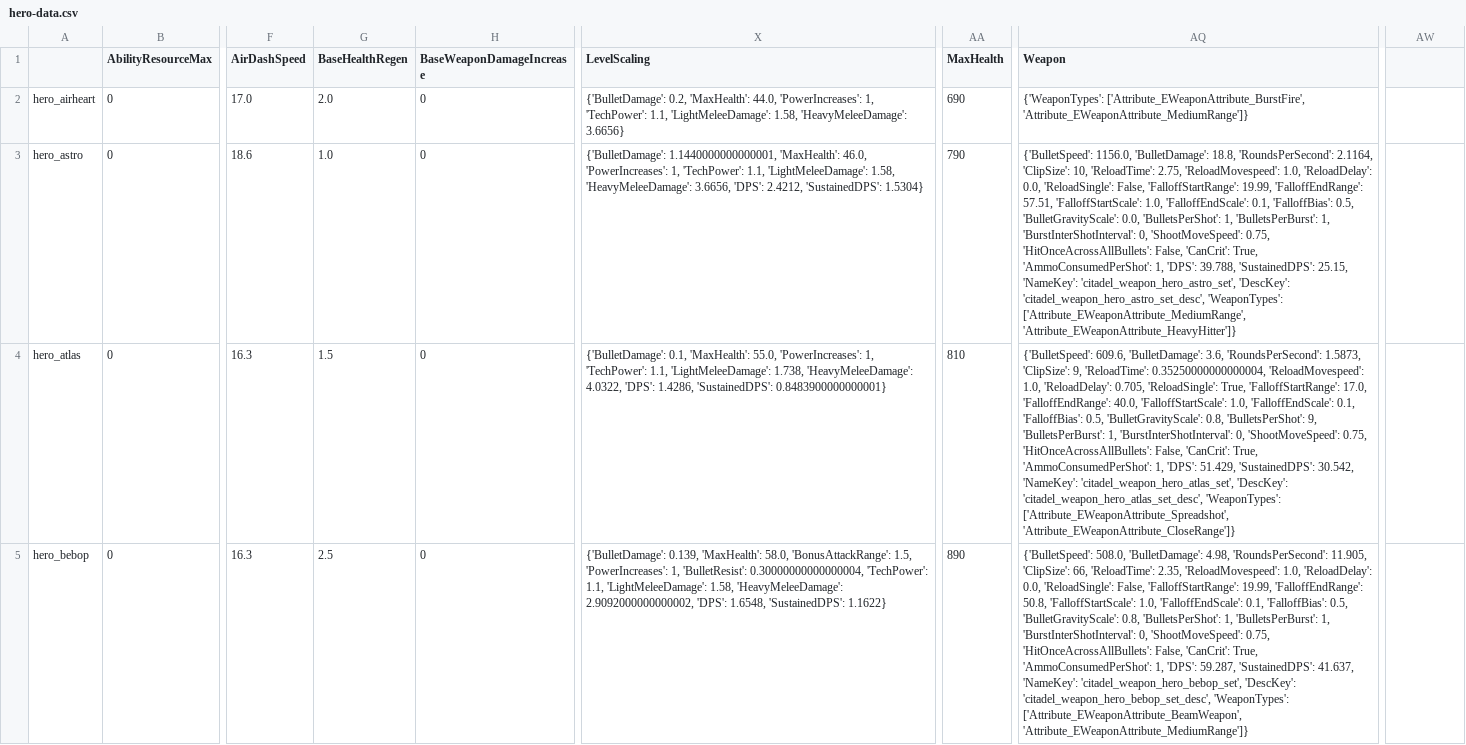
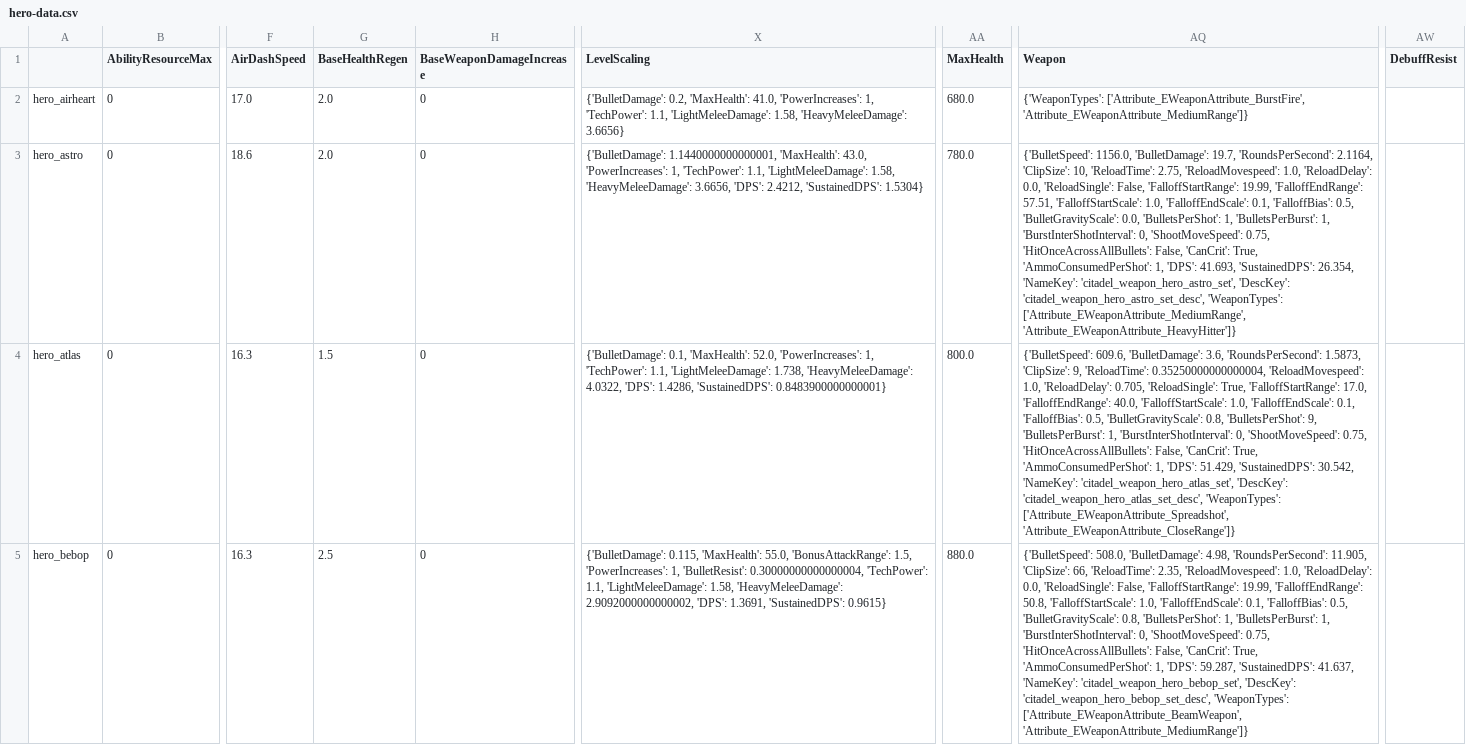
Before and after one commit to paralin/deadlock-data, a CSV file: data/csv/hero-data.csv, drawn as a sheet; only a part is shown, gaps mark what is left out; the diff covers the shown part only; the diff names each change by its address in the sheet, - before the commit and + after, or states it on an @@ line.

```diff
--- a/data/csv/hero-data.csv
+++ b/data/csv/hero-data.csv
-AW1: (empty)
+AW1: DebuffResist
-X2 (LevelScaling): …0.2, 'MaxHealth': 44.0, 'PowerIncreases': 1,…
+X2 (LevelScaling): …0.2, 'MaxHealth': 41.0, 'PowerIncreases': 1,…
-AA2 (MaxHealth): 690
+AA2 (MaxHealth): 680.0
-G3 (BaseHealthRegen): 1.0
+G3 (BaseHealthRegen): 2.0
-X3 (LevelScaling): …1.1440000000000001, 'MaxHealth': 46.0, 'PowerIncreases': 1,…
+X3 (LevelScaling): …1.1440000000000001, 'MaxHealth': 43.0, 'PowerIncreases': 1,…
-AA3 (MaxHealth): 790
+AA3 (MaxHealth): 780.0
-AQ3 (Weapon): …1156.0, 'BulletDamage': 18.8, 'RoundsPerSecond': 2.1164, 'ClipSize': 10, 'ReloadTime': 2.75, 'ReloadMovespeed': 1.0, 'ReloadDelay': 0.0, 'ReloadSingle': False, 'FalloffStartRange': 19.99, 'FalloffEndRange': 57.51, 'FalloffStartScale': 1.0, 'FalloffEndScale': 0.1, 'FalloffBias': 0.5, 'BulletGravityScale': 0.0, 'BulletsPerShot': 1, 'BulletsPerBurst': 1, 'BurstInterShotInterval': 0, 'ShootMoveSpeed': 0.75, 'HitOnceAcrossAllBullets': False, 'CanCrit': True, 'AmmoConsumedPerShot': 1, 'DPS': 39.788, 'SustainedDPS': 25.15, 'NameKey': 'citadel_weapon_hero_astro_set',…
+AQ3 (Weapon): …1156.0, 'BulletDamage': 19.7, 'RoundsPerSecond': 2.1164, 'ClipSize': 10, 'ReloadTime': 2.75, 'ReloadMovespeed': 1.0, 'ReloadDelay': 0.0, 'ReloadSingle': False, 'FalloffStartRange': 19.99, 'FalloffEndRange': 57.51, 'FalloffStartScale': 1.0, 'FalloffEndScale': 0.1, 'FalloffBias': 0.5, 'BulletGravityScale': 0.0, 'BulletsPerShot': 1, 'BulletsPerBurst': 1, 'BurstInterShotInterval': 0, 'ShootMoveSpeed': 0.75, 'HitOnceAcrossAllBullets': False, 'CanCrit': True, 'AmmoConsumedPerShot': 1, 'DPS': 41.693, 'SustainedDPS': 26.354, 'NameKey': 'citadel_weapon_hero_astro_set',…
-X4 (LevelScaling): …0.1, 'MaxHealth': 55.0, 'PowerIncreases': 1,…
+X4 (LevelScaling): …0.1, 'MaxHealth': 52.0, 'PowerIncreases': 1,…
-AA4 (MaxHealth): 810
+AA4 (MaxHealth): 800.0
-X5 (LevelScaling): {'BulletDamage': 0.139, 'MaxHealth': 58.0, 'BonusAttackRange': 1.5, 'PowerIncreases': 1, 'BulletResist': 0.30000000000000004, 'TechPower': 1.1, 'LightMeleeDamage': 1.58, 'HeavyMeleeDamage': 2.9092000000000002, 'DPS': 1.6548, 'SustainedDPS': 1.1622}
+X5 (LevelScaling): {'BulletDamage': 0.115, 'MaxHealth': 55.0, 'BonusAttackRange': 1.5, 'PowerIncreases': 1, 'BulletResist': 0.30000000000000004, 'TechPower': 1.1, 'LightMeleeDamage': 1.58, 'HeavyMeleeDamage': 2.9092000000000002, 'DPS': 1.3691, 'SustainedDPS': 0.9615}
-AA5 (MaxHealth): 890
+AA5 (MaxHealth): 880.0
```
Also changed, not shown: 126 edited cells elsewhere in this file, data/csv/item-data.csv, 11 other files.
